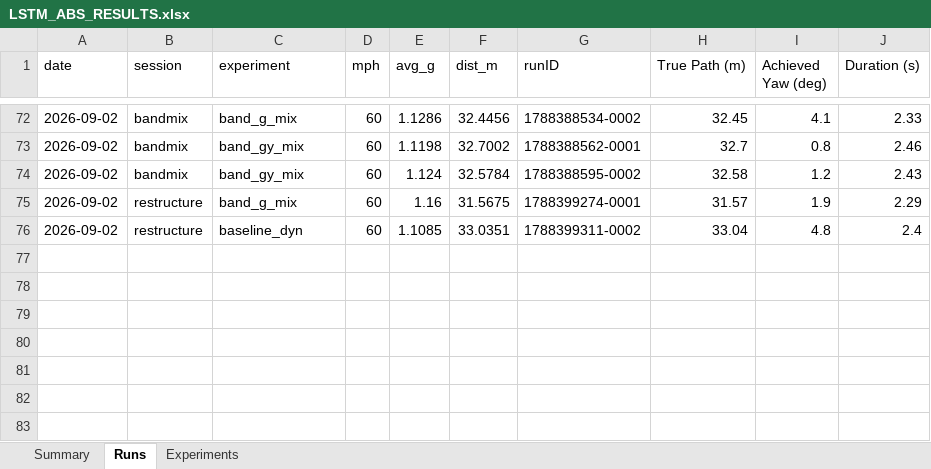
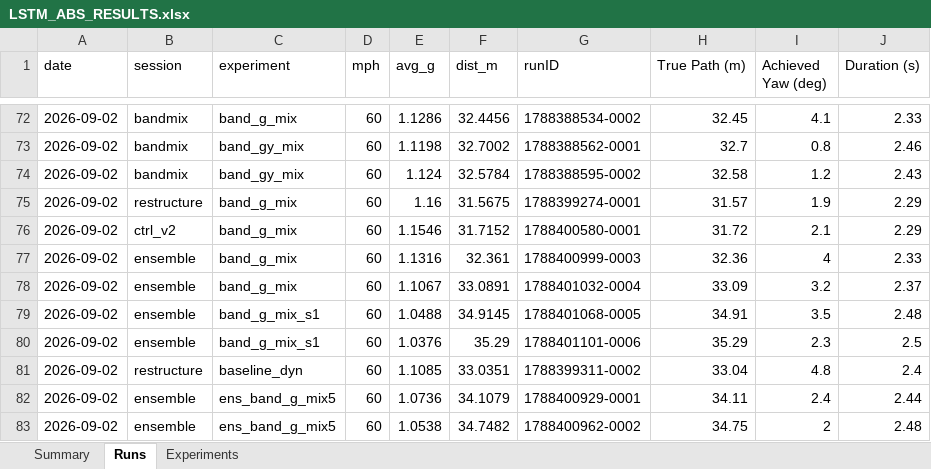
Before and after one commit to ITakeCake/lstm-abs, an Excel workbook: results/LSTM_ABS_RESULTS.xlsx, sheet Runs, drawn as a sheet; only a part is shown, gaps mark what is left out; values as stored, in another font and other column widths than the file's, no borders; the diff names each change by its address in the sheet, - before the commit and + after, or states it on an @@ line.

Commit message:
Ensemble experiment: 5 seeds of band_g_mix, averaged (1.06g) vs single seed 0 (1.12g); seed variance dominates

```diff
--- a/results/LSTM_ABS_RESULTS.xlsx (sheet Runs)
+++ b/results/LSTM_ABS_RESULTS.xlsx (sheet Runs)
+row 76: 2026-09-02 | ctrl_v2 | band_g_mix | 60 | 1.1546 | 31.7152 | 1788400580-0001 | 31.72 | 2.1 | 2.29
+row 77: 2026-09-02 | ensemble | band_g_mix | 60 | 1.1316 | 32.361 | 1788400999-0003 | 32.36 | 4 | 2.33
+row 78: 2026-09-02 | ensemble | band_g_mix | 60 | 1.1067 | 33.0891 | 1788401032-0004 | 33.09 | 3.2 | 2.37
+row 79: 2026-09-02 | ensemble | band_g_mix_s1 | 60 | 1.0488 | 34.9145 | 1788401068-0005 | 34.91 | 3.5 | 2.48
+row 80: 2026-09-02 | ensemble | band_g_mix_s1 | 60 | 1.0376 | 35.29 | 1788401101-0006 | 35.29 | 2.3 | 2.5
+row 82: 2026-09-02 | ensemble | ens_band_g_mix5 | 60 | 1.0736 | 34.1079 | 1788400929-0001 | 34.11 | 2.4 | 2.44
+row 83: 2026-09-02 | ensemble | ens_band_g_mix5 | 60 | 1.0538 | 34.7482 | 1788400962-0002 | 34.75 | 2 | 2.48
```
Also changed, not shown: sheet Experiments, sheet Summary, 12 other files.
